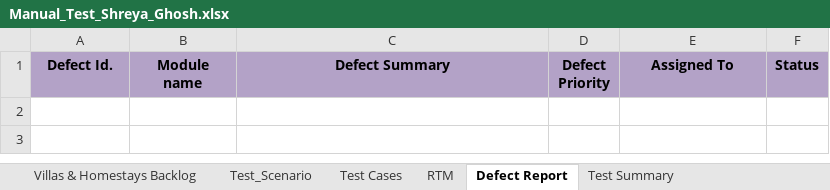
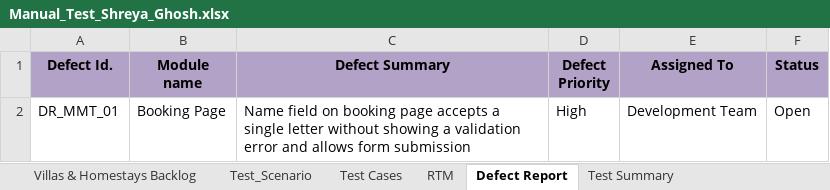
Before and after one commit to Reya58/MMT_Sprint, an Excel workbook: Day1/Manual_Test_Shreya_Ghosh.xlsx, sheet Defect Report, drawn as a sheet; values as stored, in another font and other column widths than the file's, no borders; the diff names each change by its address in the sheet, - before the commit and + after, or states it on an @@ line.

```diff
--- a/Day1/Manual_Test_Shreya_Ghosh.xlsx (sheet Defect Report)
+++ b/Day1/Manual_Test_Shreya_Ghosh.xlsx (sheet Defect Report)
+row 2: DR_MMT_01 | Booking Page | Name field on booking page accepts a single letter without showing a validation error and allows form submission | High | Development Team | Open
```
Also changed, not shown: sheet Test Cases, sheet Test Summary, sheet Villas & Homestays Backlog, sheet RTM, sheet Test_Scenario.
